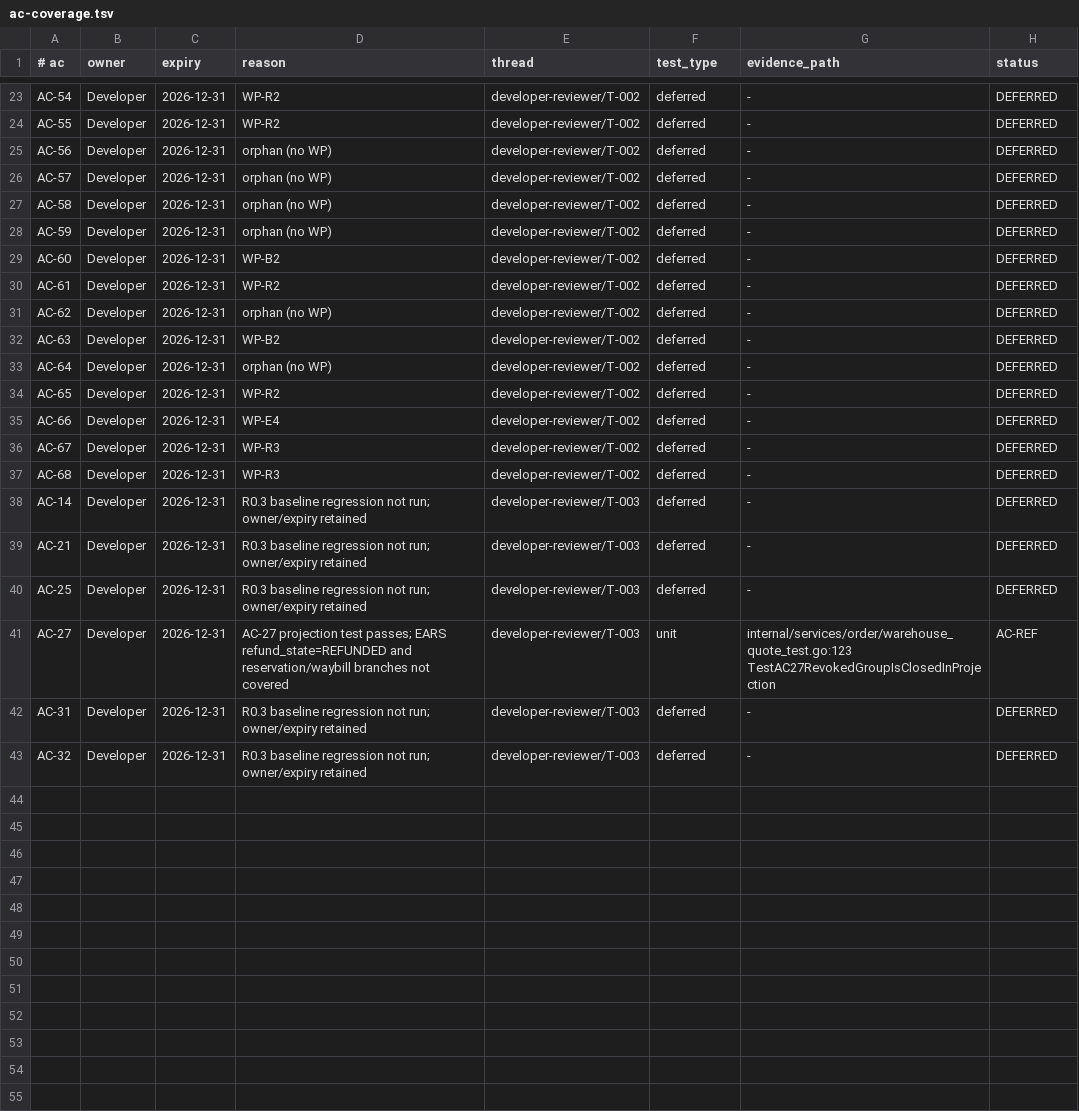
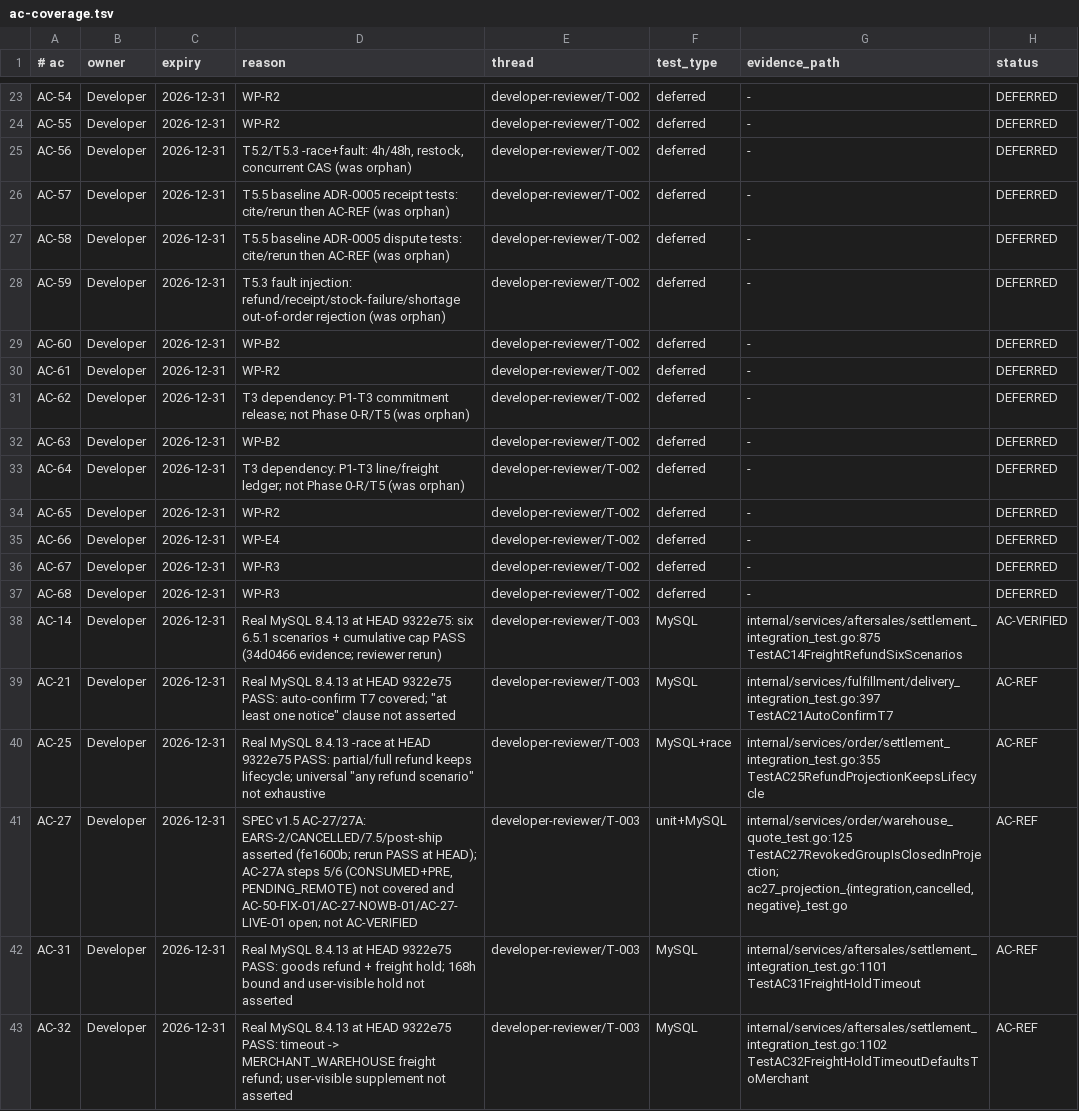
Before and after one commit to lWoHvYe/gin-kratos-gorm, a TSV file: docs/collab/ac-coverage.tsv, drawn as a sheet; only a part is shown, gaps mark what is left out; the diff covers the shown part only.

Commit message:
docs(review): PAY-SETTLE-01 R0.4e FAIL + R0.3-R2 scoped PASS
R0.4e: reviewed R0.4b/c-impl + R0.4d1/d2 at code head c38c54f (repo HEAD 9322e75). Re-ran four package tests + -race on MySQL 8.4.13 and scripts/verify-r01-migrations.sh (EXIT=0); compose/Helm render verified. Verdict FAIL (scoped): F-1 no ADD CHECK lock/MDL/maintenance-window evidence per Addendum 2.4/2.6 R0.4d2; F-2 preflight does not prove staging/prod branch-B safety under 2.3.3 fail-closed. Existing gate/0022/d1 behavior itself passes.

R0.3-R2: AC-27 assertions real (EARS-2/CANCELLED/7.5/post-ship) and regression AC-14/21/25/27/31/32 re-run at HEAD; AC-27 stays AC-REF because AC-27A steps 5/6 and AC-50-FIX-01/AC-27-NOWB-01/AC-27-LIVE-01 remain open. 12 orphan mapped to T5.x/T3; INV-48/50 AC-REF, INV-45/46/47/49 DEFERRED. Scoped PASS; Phase 0-R not closable; no Release/merge.

Role: Reviewer
change_id: PAY-SETTLE-01
Actor: reviewer-r04
Tier: L2
Reviewed-by: human (merge pending)
Status: WIP

```diff
--- a/docs/collab/ac-coverage.tsv
+++ b/docs/collab/ac-coverage.tsv
@@ -24,11 +24,11 @@ AC-54	Developer	2026-12-31	WP-R2	developer-reviewer/T-002	deferred	-	DEFERRED
 AC-55	Developer	2026-12-31	WP-R2	developer-reviewer/T-002	deferred	-	DEFERRED
-AC-56	Developer	2026-12-31	orphan (no WP)	developer-reviewer/T-002	deferred	-	DEFERRED
-AC-57	Developer	2026-12-31	orphan (no WP)	developer-reviewer/T-002	deferred	-	DEFERRED
-AC-58	Developer	2026-12-31	orphan (no WP)	developer-reviewer/T-002	deferred	-	DEFERRED
-AC-59	Developer	2026-12-31	orphan (no WP)	developer-reviewer/T-002	deferred	-	DEFERRED
+AC-56	Developer	2026-12-31	T5.2/T5.3 -race+fault: 4h/48h, restock, concurrent CAS (was orphan)	developer-reviewer/T-002	deferred	-	DEFERRED
+AC-57	Developer	2026-12-31	T5.5 baseline ADR-0005 receipt tests: cite/rerun then AC-REF (was orphan)	developer-reviewer/T-002	deferred	-	DEFERRED
+AC-58	Developer	2026-12-31	T5.5 baseline ADR-0005 dispute tests: cite/rerun then AC-REF (was orphan)	developer-reviewer/T-002	deferred	-	DEFERRED
+AC-59	Developer	2026-12-31	T5.3 fault injection: refund/receipt/stock-failure/shortage out-of-order rejection (was orphan)	developer-reviewer/T-002	deferred	-	DEFERRED
 AC-60	Developer	2026-12-31	WP-B2	developer-reviewer/T-002	deferred	-	DEFERRED
 AC-61	Developer	2026-12-31	WP-R2	developer-reviewer/T-002	deferred	-	DEFERRED
-AC-62	Developer	2026-12-31	orphan (no WP)	developer-reviewer/T-002	deferred	-	DEFERRED
+AC-62	Developer	2026-12-31	T3 dependency: P1-T3 commitment release; not Phase 0-R/T5 (was orphan)	developer-reviewer/T-002	deferred	-	DEFERRED
 AC-63	Developer	2026-12-31	WP-B2	developer-reviewer/T-002	deferred	-	DEFERRED
-AC-64	Developer	2026-12-31	orphan (no WP)	developer-reviewer/T-002	deferred	-	DEFERRED
+AC-64	Developer	2026-12-31	T3 dependency: P1-T3 line/freight ledger; not Phase 0-R/T5 (was orphan)	developer-reviewer/T-002	deferred	-	DEFERRED
 AC-65	Developer	2026-12-31	WP-R2	developer-reviewer/T-002	deferred	-	DEFERRED
@@ -37,7 +37,7 @@ AC-67	Developer	2026-12-31	WP-R3	developer-reviewer/T-002	deferred	-	DEFERRED
 AC-68	Developer	2026-12-31	WP-R3	developer-reviewer/T-002	deferred	-	DEFERRED
-AC-14	Developer	2026-12-31	R0.3 baseline regression not run; owner/expiry retained	developer-reviewer/T-003	deferred	-	DEFERRED
-AC-21	Developer	2026-12-31	R0.3 baseline regression not run; owner/expiry retained	developer-reviewer/T-003	deferred	-	DEFERRED
-AC-25	Developer	2026-12-31	R0.3 baseline regression not run; owner/expiry retained	developer-reviewer/T-003	deferred	-	DEFERRED
-AC-27	Developer	2026-12-31	AC-27 projection test passes; EARS refund_state=REFUNDED and reservation/waybill branches not covered	developer-reviewer/T-003	unit	internal/services/order/warehouse_quote_test.go:123 TestAC27RevokedGroupIsClosedInProjection	AC-REF
-AC-31	Developer	2026-12-31	R0.3 baseline regression not run; owner/expiry retained	developer-reviewer/T-003	deferred	-	DEFERRED
-AC-32	Developer	2026-12-31	R0.3 baseline regression not run; owner/expiry retained	developer-reviewer/T-003	deferred	-	DEFERRED
+AC-14	Developer	2026-12-31	Real MySQL 8.4.13 at HEAD 9322e75: six 6.5.1 scenarios + cumulative cap PASS (34d0466 evidence; reviewer rerun)	developer-reviewer/T-003	MySQL	internal/services/aftersales/settlement_integration_test.go:875 TestAC14FreightRefundSixScenarios	AC-VERIFIED
+AC-21	Developer	2026-12-31	Real MySQL 8.4.13 at HEAD 9322e75 PASS: auto-confirm T7 covered; "at least one notice" clause not asserted	developer-reviewer/T-003	MySQL	internal/services/fulfillment/delivery_integration_test.go:397 TestAC21AutoConfirmT7	AC-REF
+AC-25	Developer	2026-12-31	Real MySQL 8.4.13 -race at HEAD 9322e75 PASS: partial/full refund keeps lifecycle; universal "any refund scenario" not exhaustive	developer-reviewer/T-003	MySQL+race	internal/services/order/settlement_integration_test.go:355 TestAC25RefundProjectionKeepsLifecycle	AC-REF
+AC-27	Developer	2026-12-31	SPEC v1.5 AC-27/27A: EARS-2/CANCELLED/7.5/post-ship asserted (fe1600b; rerun PASS at HEAD); AC-27A steps 5/6 (CONSUMED+PRE, PENDING_REMOTE) not covered and AC-50-FIX-01/AC-27-NOWB-01/AC-27-LIVE-01 open; not AC-VERIFIED	developer-reviewer/T-003	unit+MySQL	internal/services/order/warehouse_quote_test.go:125 TestAC27RevokedGroupIsClosedInProjection; ac27_projection_{integration,cancelled,negative}_test.go	AC-REF
+AC-31	Developer	2026-12-31	Real MySQL 8.4.13 at HEAD 9322e75 PASS: goods refund + freight hold; 168h bound and user-visible hold not asserted	developer-reviewer/T-003	MySQL	internal/services/aftersales/settlement_integration_test.go:1101 TestAC31FreightHoldTimeout	AC-REF
+AC-32	Developer	2026-12-31	Real MySQL 8.4.13 at HEAD 9322e75 PASS: timeout -> MERCHANT_WAREHOUSE freight refund; user-visible supplement not asserted	developer-reviewer/T-003	MySQL	internal/services/aftersales/settlement_integration_test.go:1102 TestAC32FreightHoldTimeoutDefaultsToMerchant	AC-REF
```
Also changed, not shown: 6 edited cells elsewhere in this file, 2 other files.
